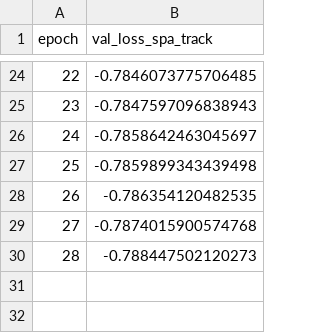
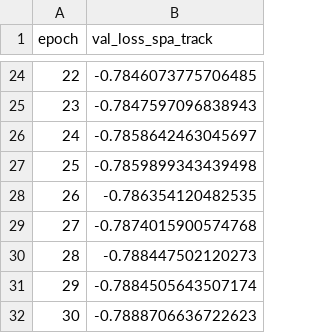
Before and after one commit to LUP-LuftbildUmweltPlanung/GFM_aerial, a CSV file: GFM-main/output/gfmaerial_pretrain_gfm_teacher/gfm_aerial_gfm_teacher_192imgSize/stats_gfm_grad_acc/val_loss_spa_track.csv, drawn as a sheet; only a part is shown, gaps mark what is left out; the diff names each change by its address in the sheet, - before the commit and + after, or states it on an @@ line.

Commit message:
update stats epoch 30

```diff
--- a/GFM-main/output/gfmaerial_pretrain_gfm_teacher/gfm_aerial_gfm_teacher_192imgSize/stats_gfm_grad_acc/val_loss_spa_track.csv
+++ b/GFM-main/output/gfmaerial_pretrain_gfm_teacher/gfm_aerial_gfm_teacher_192imgSize/stats_gfm_grad_acc/val_loss_spa_track.csv
+row 31: 29 | -0.7884505643507174
+row 32: 30 | -0.7888706636722623
```
Also changed, not shown: GFM-main/output/gfmaerial_pretrain_gfm_teacher/gfm_aerial_gfm_teacher_192imgSize/stats_gfm_grad_acc/train_loss_track.csv, GFM-main/output/gfmaerial_pretrain_gfm_teacher/gfm_aerial_gfm_teacher_192imgSize/stats_gfm_grad_acc/val_loss_temp_spa_track.csv, 7 other files.
